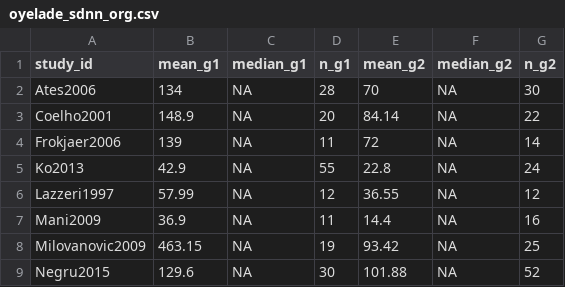
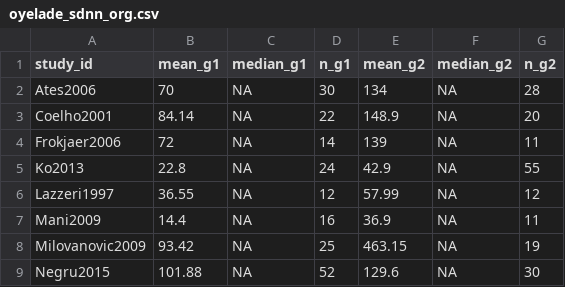
Before and after one commit to OKD-Lab/diveMeta, a CSV file: inst/extdata/oyelade_sdnn_org.csv, drawn as a sheet.

```diff
--- a/inst/extdata/oyelade_sdnn_org.csv
+++ b/inst/extdata/oyelade_sdnn_org.csv
@@ -1,9 +1,9 @@
 study_id,mean_g1,median_g1,n_g1,mean_g2,median_g2,n_g2
-Ates2006,134,NA,28,70,NA,30
-Coelho2001,148.9,NA,20,84.14,NA,22
-Frokjaer2006,139,NA,11,72,NA,14
-Ko2013,42.9,NA,55,22.8,NA,24
-Lazzeri1997,57.99,NA,12,36.55,NA,12
-Mani2009,36.9,NA,11,14.4,NA,16
-Milovanovic2009,463.15,NA,19,93.42,NA,25
-Negru2015,129.6,NA,30,101.88,NA,52
+Ates2006,70,NA,30,134,NA,28
+Coelho2001,84.14,NA,22,148.9,NA,20
+Frokjaer2006,72,NA,14,139,NA,11
+Ko2013,22.8,NA,24,42.9,NA,55
+Lazzeri1997,36.55,NA,12,57.99,NA,12
+Mani2009,14.4,NA,16,36.9,NA,11
+Milovanovic2009,93.42,NA,25,463.15,NA,19
+Negru2015,101.88,NA,52,129.6,NA,30
```
Also changed, not shown: inst/extdata/oyelade_sdnn_all.csv, 2 other files.
